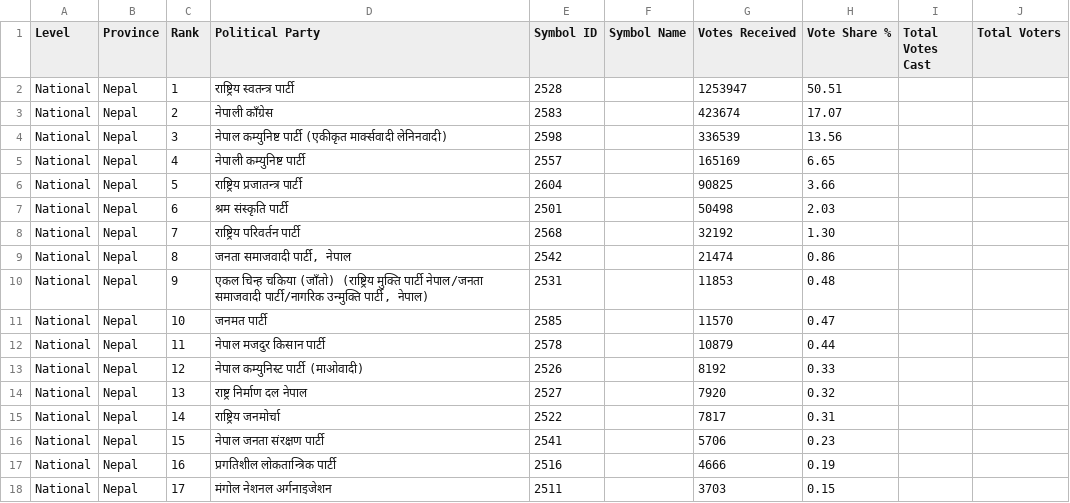
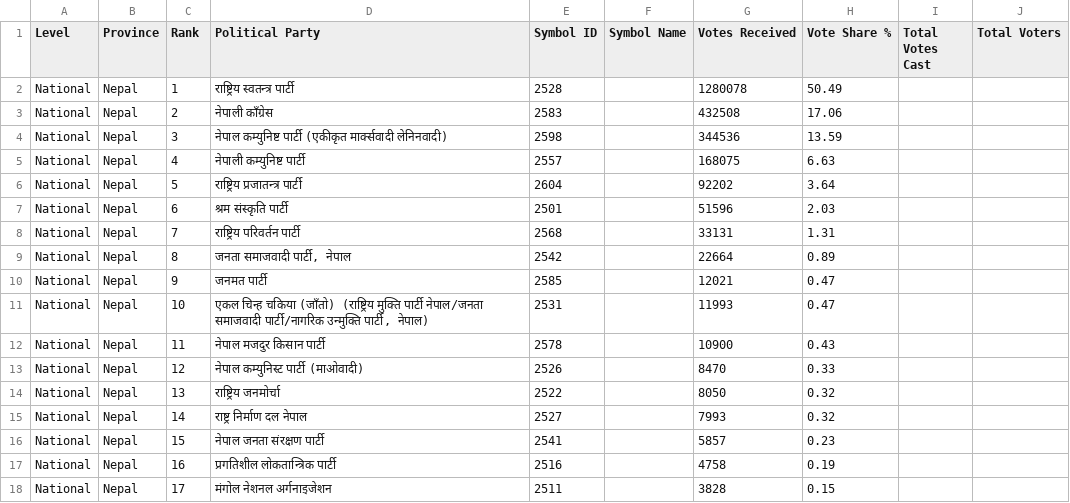
Before and after one commit to vbek/biography, a CSV file: election/nepal_pr_votes.csv, drawn as a sheet; only a part is shown; the diff covers the shown part only.

```diff
--- a/election/nepal_pr_votes.csv
+++ b/election/nepal_pr_votes.csv
@@ -1,18 +1,18 @@
 Level,Province,Rank,Political Party,Symbol ID,Symbol Name,Votes Received,Vote Share %,Total Votes Cast,Total Voters
-National,Nepal,1,राष्ट्रिय स्वतन्त्र पार्टी,2528,,1253947,50.51,,
-National,Nepal,2,नेपाली काँग्रेस,2583,,423674,17.07,,
-National,Nepal,3,नेपाल कम्युनिष्ट पार्टी (एकीकृत मार्क्सवादी लेनिनवादी),2598,,336539,13.56,,
-National,Nepal,4,नेपाली कम्युनिष्ट पार्टी,2557,,165169,6.65,,
-National,Nepal,5,राष्ट्रिय प्रजातन्त्र पार्टी,2604,,90825,3.66,,
-National,Nepal,6,श्रम संस्कृति पार्टी,2501,,50498,2.03,,
-National,Nepal,7,राष्ट्रिय परिवर्तन पार्टी,2568,,32192,1.30,,
-National,Nepal,8,"जनता समाजवादी पार्टी, नेपाल",2542,,21474,0.86,,
-National,Nepal,9,"एकल चिन्ह चकिया (जाँतो) (राष्ट्रिय मुक्ति पार्टी नेपाल/जनता समाजवादी पार्टी/नागरिक उन्मुक्ति पार्टी, नेपाल)",2531,,11853,0.48,,
-National,Nepal,10,जनमत पार्टी,2585,,11570,0.47,,
-National,Nepal,11,नेपाल मजदुर किसान पार्टी,2578,,10879,0.44,,
-National,Nepal,12,नेपाल कम्युनिस्ट पार्टी (माओवादी),2526,,8192,0.33,,
-National,Nepal,13,राष्ट्र निर्माण दल नेपाल,2527,,7920,0.32,,
-National,Nepal,14,राष्ट्रिय जनमोर्चा,2522,,7817,0.31,,
-National,Nepal,15,नेपाल जनता संरक्षण पार्टी,2541,,5706,0.23,,
-National,Nepal,16,प्रगतिशील लोकतान्त्रिक पार्टी,2516,,4666,0.19,,
-National,Nepal,17,मंगोल नेशनल अर्गनाइजेशन,2511,,3703,0.15,,
+National,Nepal,1,राष्ट्रिय स्वतन्त्र पार्टी,2528,,1280078,50.49,,
+National,Nepal,2,नेपाली काँग्रेस,2583,,432508,17.06,,
+National,Nepal,3,नेपाल कम्युनिष्ट पार्टी (एकीकृत मार्क्सवादी लेनिनवादी),2598,,344536,13.59,,
+National,Nepal,4,नेपाली कम्युनिष्ट पार्टी,2557,,168075,6.63,,
+National,Nepal,5,राष्ट्रिय प्रजातन्त्र पार्टी,2604,,92202,3.64,,
+National,Nepal,6,श्रम संस्कृति पार्टी,2501,,51596,2.03,,
+National,Nepal,7,राष्ट्रिय परिवर्तन पार्टी,2568,,33131,1.31,,
+National,Nepal,8,"जनता समाजवादी पार्टी, नेपाल",2542,,22664,0.89,,
+National,Nepal,9,जनमत पार्टी,2585,,12021,0.47,,
+National,Nepal,10,"एकल चिन्ह चकिया (जाँतो) (राष्ट्रिय मुक्ति पार्टी नेपाल/जनता समाजवादी पार्टी/नागरिक उन्मुक्ति पार्टी, नेपाल)",2531,,11993,0.47,,
+National,Nepal,11,नेपाल मजदुर किसान पार्टी,2578,,10900,0.43,,
+National,Nepal,12,नेपाल कम्युनिस्ट पार्टी (माओवादी),2526,,8470,0.33,,
+National,Nepal,13,राष्ट्रिय जनमोर्चा,2522,,8050,0.32,,
+National,Nepal,14,राष्ट्र निर्माण दल नेपाल,2527,,7993,0.32,,
+National,Nepal,15,नेपाल जनता संरक्षण पार्टी,2541,,5857,0.23,,
+National,Nepal,16,प्रगतिशील लोकतान्त्रिक पार्टी,2516,,4758,0.19,,
+National,Nepal,17,मंगोल नेशनल अर्गनाइजेशन,2511,,3828,0.15,,
```
Also changed, not shown: 58 edited cells elsewhere in this file, election/nepal_election_results.csv.
